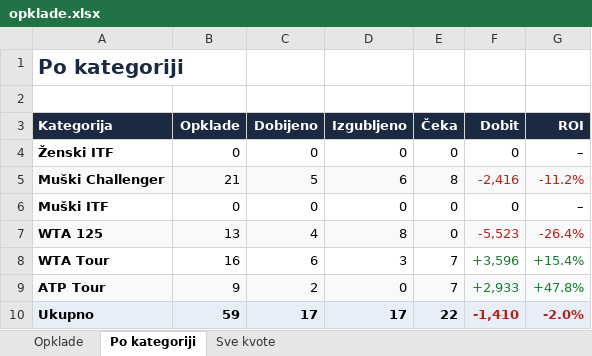
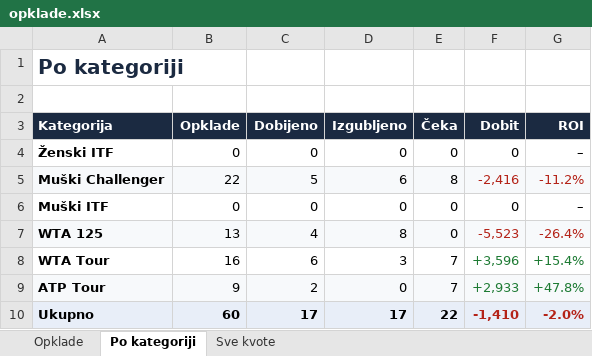
Before and after one commit to andreja69420/pantasocial, an Excel workbook: research/tennis-ml/paper/opklade.xlsx, sheet Po kategoriji, drawn as a sheet; values as stored, in another font and other column widths than the file's, no borders; the diff names each change by its address in the sheet, - before the commit and + after, or states it on an @@ line.

```diff
--- a/research/tennis-ml/paper/opklade.xlsx (sheet Po kategoriji)
+++ b/research/tennis-ml/paper/opklade.xlsx (sheet Po kategoriji)
-B5 (Opklade): 21
+B5 (Opklade): 22
-B10 (Opklade): 59
+B10 (Opklade): 60
```
Also changed, not shown: sheet Sve kvote, sheet Opklade, 2 other files.
